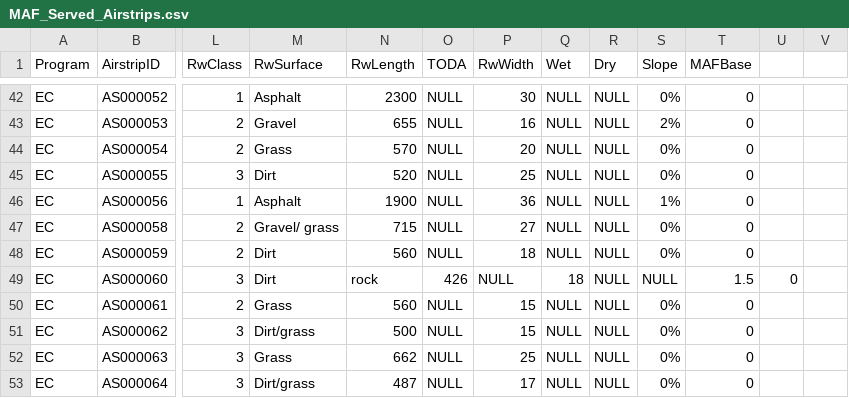
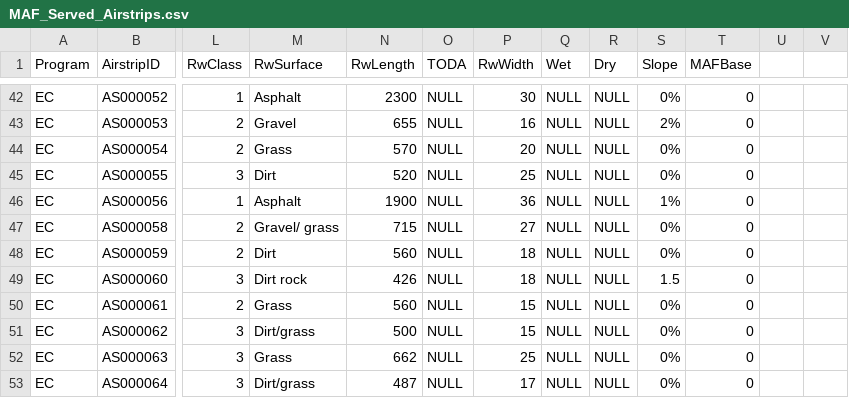
Before and after one commit to K7TRY/MAF-Online-Map, a CSV file: MAF_Served_Airstrips.csv, drawn as a sheet; only a part is shown, gaps mark what is left out; the diff names each change by its address in the sheet, - before the commit and + after, or states it on an @@ line.

Commit message:
Fixed error on line 49.

```diff
--- a/MAF_Served_Airstrips.csv
+++ b/MAF_Served_Airstrips.csv
-M49 (RwSurface): Dirt
+M49 (RwSurface): Dirt rock
-N49 (RwLength): rock
+N49 (RwLength): 426
-O49 (TODA): 426
+O49 (TODA): NULL
-P49 (RwWidth): NULL
+P49 (RwWidth): 18
-Q49 (Wet): 18
+Q49 (Wet): NULL
-S49 (Slope): NULL
+S49 (Slope): 1.5
-T49 (MAFBase): 1.5
+T49 (MAFBase): 0
-U49: 0
+U49: (empty)
```
